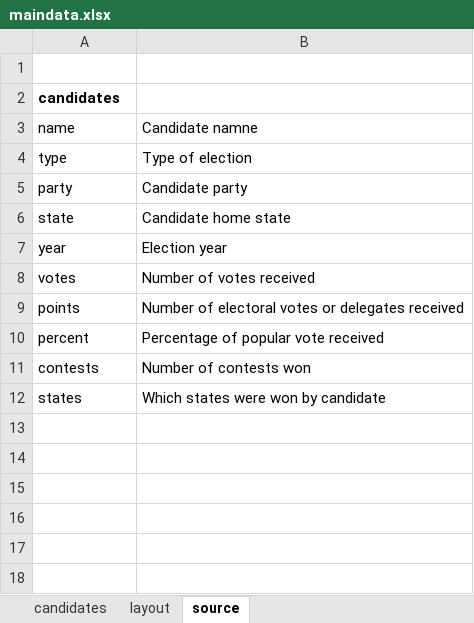
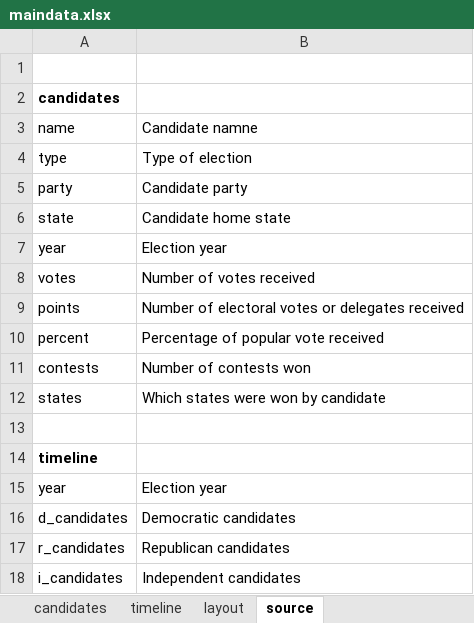
Before and after one commit to striblab/20190201-prez, an Excel workbook: sources/data/maindata.xlsx, sheet source, drawn as a sheet; values as stored, in another font and other column widths than the file's, no borders; the diff names each change by its address in the sheet, - before the commit and + after, or states it on an @@ line.

```diff
--- a/sources/data/maindata.xlsx (sheet source)
+++ b/sources/data/maindata.xlsx (sheet source)
+sheet tab: timeline
+row 13: (empty)
+row 14: timeline
+row 15: year | Election year
+row 16: d_candidates | Democratic candidates
+row 17: r_candidates | Republican candidates
+row 18: i_candidates | Independent candidates
```
Also changed, not shown: sheet layout.
